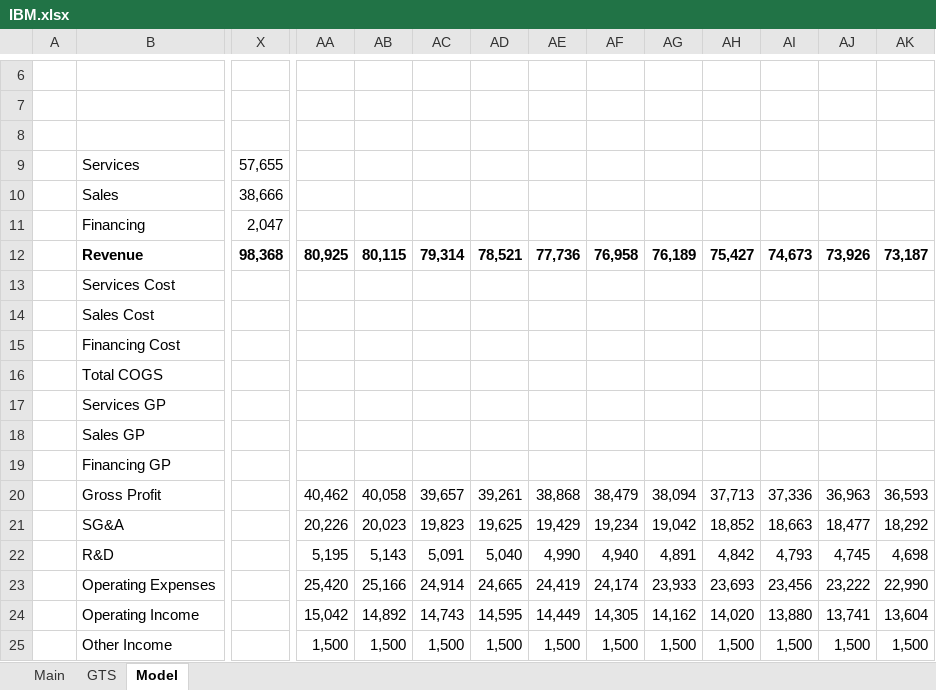
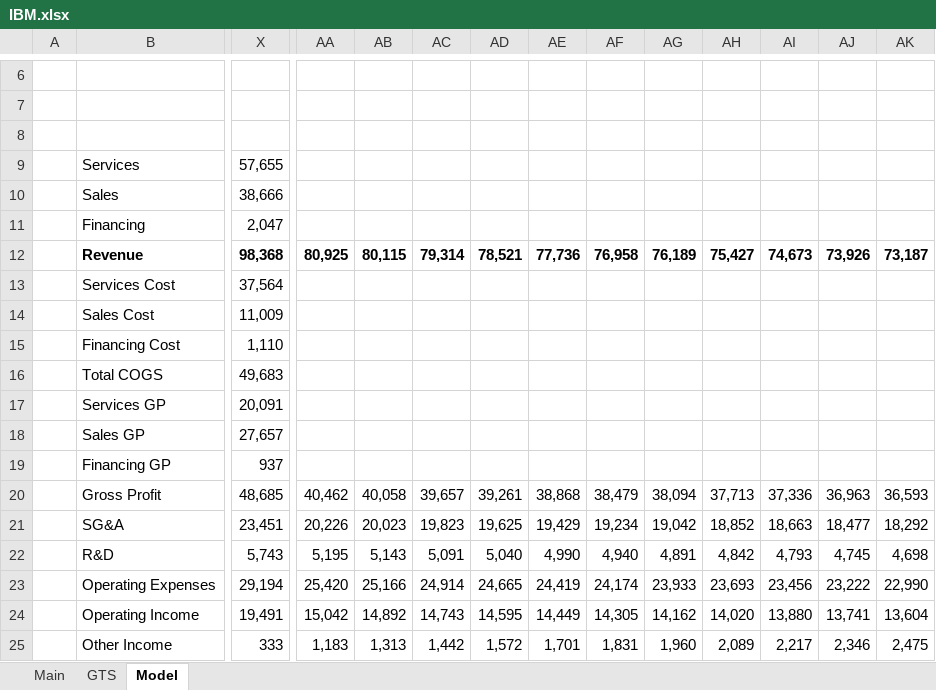
Before and after one commit to wongbilly8/stock-exchange-berkeley, an Excel workbook: investing spreadsheets/IBM.xlsx, sheet Model, drawn as a sheet; only a part is shown, gaps mark what is left out; values as stored, in another font and other column widths than the file's, no borders; charts and pictures not drawn; the diff covers the shown part only; the diff names each change by its address in the sheet, - before the commit and + after, or states it on an @@ line.

```diff
--- a/investing spreadsheets/IBM.xlsx (sheet Model)
+++ b/investing spreadsheets/IBM.xlsx (sheet Model)
-X13: (empty)
+X13: 37,564
-X14: (empty)
+X14: 11,009
-X15: (empty)
+X15: 1,110
-X16: (empty)
+X16: 49,683
-X17: (empty)
+X17: 20,091
-X18: (empty)
+X18: 27,657
-X19: (empty)
+X19: 937
-X20: (empty)
+X20: 48,685
-X21: (empty)
+X21: 23,451
-X22: (empty)
+X22: 5,743
-X23: (empty)
+X23: 29,194
-X24: (empty)
+X24: 19,491
-X25: (empty)
+X25: 333
-AA25: 1,500
+AA25: 1,183
-AB25: 1,500
+AB25: 1,313
-AC25: 1,500
+AC25: 1,442
-AD25: 1,500
+AD25: 1,572
-AE25: 1,500
+AE25: 1,701
-AF25: 1,500
+AF25: 1,831
-AG25: 1,500
+AG25: 1,960
-AH25: 1,500
+AH25: 2,089
-AI25: 1,500
+AI25: 2,217
-AJ25: 1,500
+AJ25: 2,346
-AK25: 1,500
+AK25: 2,475
```
Also changed, not shown: 216 edited cells elsewhere in this sheet, sheet Main, sheet GTS, formulas that keep their value, charts or pictures, investing spreadsheets/ACN.xlsx, investing spreadsheets/FB.xlsx, 3 other files.
